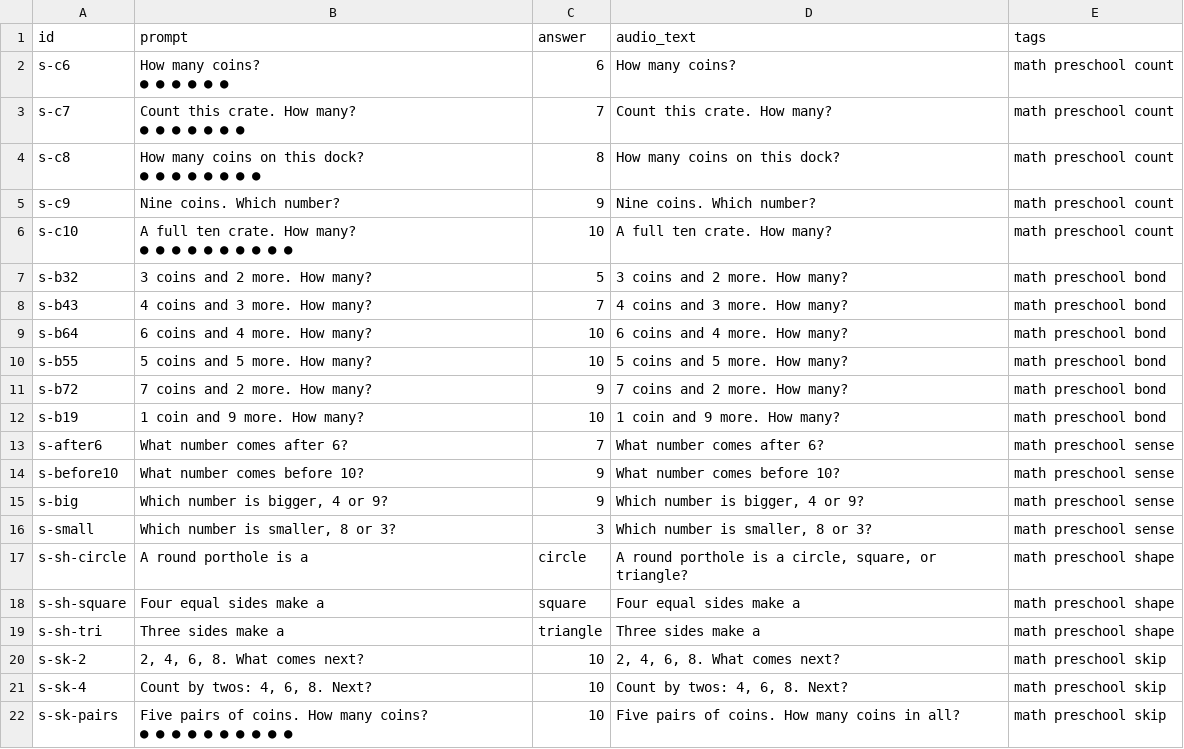
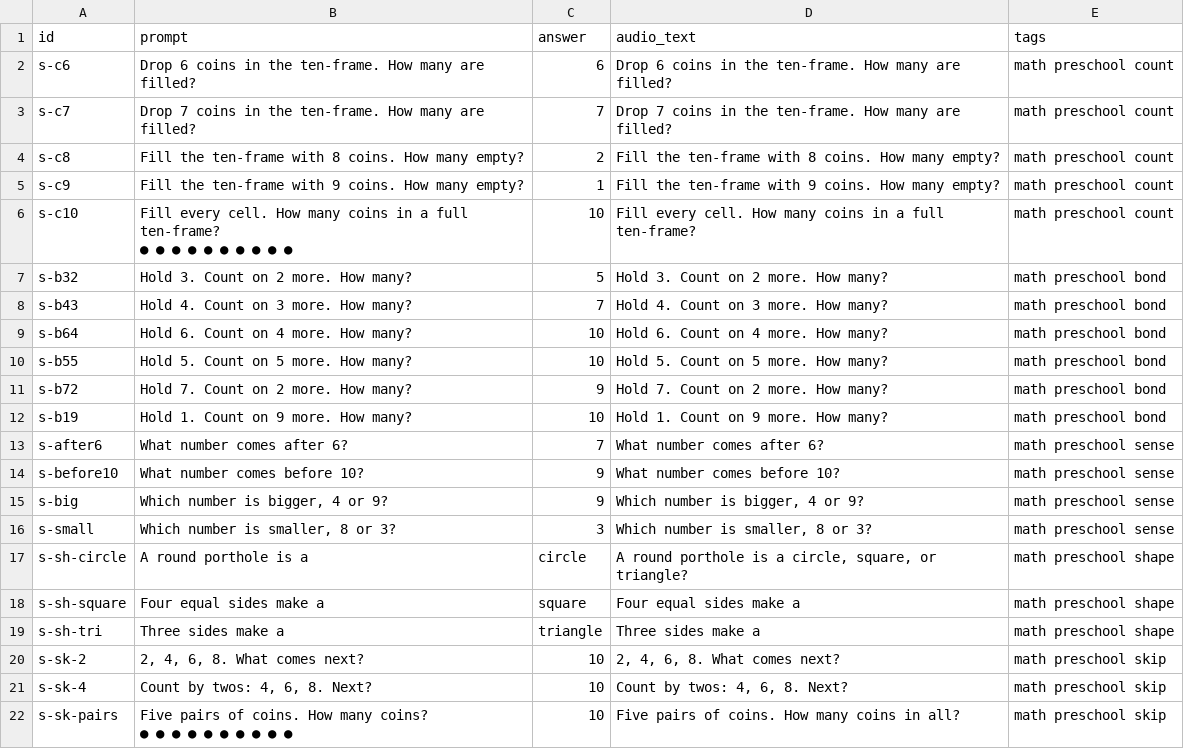
Before and after one commit to CodyTVWeber/tech-learning, a CSV file: homeschool/decks/math-src/math-preschool.csv, drawn as a sheet.

```diff
--- a/homeschool/decks/math-src/math-preschool.csv
+++ b/homeschool/decks/math-src/math-preschool.csv
@@ -1,17 +1,14 @@
 id,prompt,answer,audio_text,tags
-s-c6,"How many coins?
-● ● ● ● ● ●",6,How many coins?,math preschool count
-s-c7,"Count this crate. How many?
-● ● ● ● ● ● ●",7,Count this crate. How many?,math preschool count
-s-c8,"How many coins on this dock?
-● ● ● ● ● ● ● ●",8,How many coins on this dock?,math preschool count
-s-c9,Nine coins. Which number?,9,Nine coins. Which number?,math preschool count
-s-c10,"A full ten crate. How many?
-● ● ● ● ● ● ● ● ● ●",10,A full ten crate. How many?,math preschool count
-s-b32,3 coins and 2 more. How many?,5,3 coins and 2 more. How many?,math preschool bond
-s-b43,4 coins and 3 more. How many?,7,4 coins and 3 more. How many?,math preschool bond
-s-b64,6 coins and 4 more. How many?,10,6 coins and 4 more. How many?,math preschool bond
-s-b55,5 coins and 5 more. How many?,10,5 coins and 5 more. How many?,math preschool bond
-s-b72,7 coins and 2 more. How many?,9,7 coins and 2 more. How many?,math preschool bond
-s-b19,1 coin and 9 more. How many?,10,1 coin and 9 more. How many?,math preschool bond
+s-c6,Drop 6 coins in the ten-frame. How many are filled?,6,Drop 6 coins in the ten-frame. How many are filled?,math preschool count
+s-c7,Drop 7 coins in the ten-frame. How many are filled?,7,Drop 7 coins in the ten-frame. How many are filled?,math preschool count
+s-c8,Fill the ten-frame with 8 coins. How many empty?,2,Fill the ten-frame with 8 coins. How many empty?,math preschool count
+s-c9,Fill the ten-frame with 9 coins. How many empty?,1,Fill the ten-frame with 9 coins. How many empty?,math preschool count
+s-c10,"Fill every cell. How many coins in a full ten-frame?
+● ● ● ● ● ● ● ● ● ●",10,Fill every cell. How many coins in a full ten-frame?,math preschool count
+s-b32,Hold 3. Count on 2 more. How many?,5,Hold 3. Count on 2 more. How many?,math preschool bond
+s-b43,Hold 4. Count on 3 more. How many?,7,Hold 4. Count on 3 more. How many?,math preschool bond
+s-b64,Hold 6. Count on 4 more. How many?,10,Hold 6. Count on 4 more. How many?,math preschool bond
+s-b55,Hold 5. Count on 5 more. How many?,10,Hold 5. Count on 5 more. How many?,math preschool bond
+s-b72,Hold 7. Count on 2 more. How many?,9,Hold 7. Count on 2 more. How many?,math preschool bond
+s-b19,Hold 1. Count on 9 more. How many?,10,Hold 1. Count on 9 more. How many?,math preschool bond
 s-after6,What number comes after 6?,7,What number comes after 6?,math preschool sense
```
Also changed, not shown: homeschool/decks/math-src/math-early.csv, homeschool/decks/math-src/math-toddler.csv, 22 other files.
